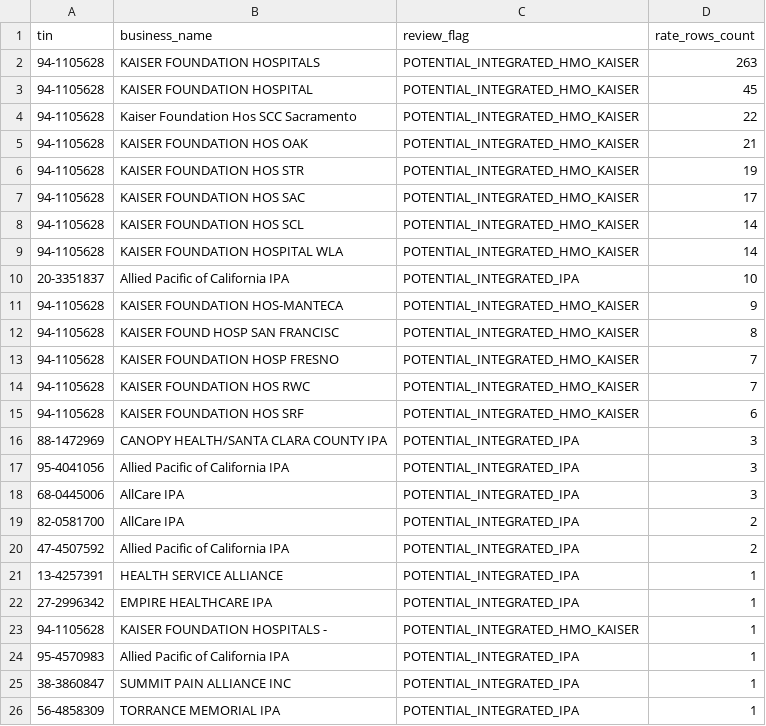
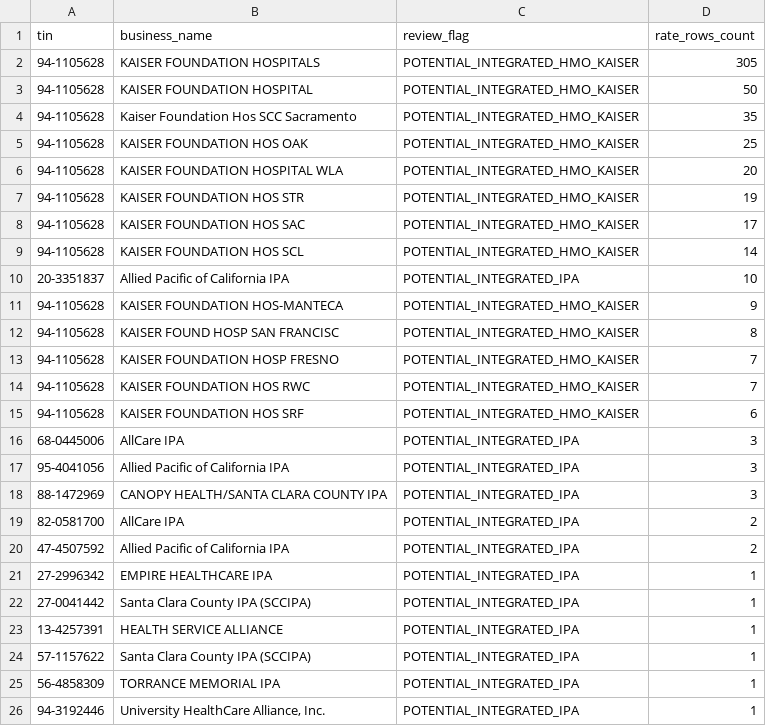
Before and after one commit to vaibhavc-coder/Curation-Rate-Provider, a CSV file: docs/review_flags_top25.csv, drawn as a sheet.

```diff
--- a/docs/review_flags_top25.csv
+++ b/docs/review_flags_top25.csv
@@ -1,6 +1,7 @@
 tin,business_name,review_flag,rate_rows_count
-94-1105628,KAISER FOUNDATION HOSPITALS,POTENTIAL_INTEGRATED_HMO_KAISER,263
-94-1105628,KAISER FOUNDATION HOSPITAL,POTENTIAL_INTEGRATED_HMO_KAISER,45
-94-1105628,Kaiser Foundation Hos SCC Sacramento,POTENTIAL_INTEGRATED_HMO_KAISER,22
-94-1105628,KAISER FOUNDATION HOS OAK,POTENTIAL_INTEGRATED_HMO_KAISER,21
+94-1105628,KAISER FOUNDATION HOSPITALS,POTENTIAL_INTEGRATED_HMO_KAISER,305
+94-1105628,KAISER FOUNDATION HOSPITAL,POTENTIAL_INTEGRATED_HMO_KAISER,50
+94-1105628,Kaiser Foundation Hos SCC Sacramento,POTENTIAL_INTEGRATED_HMO_KAISER,35
+94-1105628,KAISER FOUNDATION HOS OAK,POTENTIAL_INTEGRATED_HMO_KAISER,25
+94-1105628,KAISER FOUNDATION HOSPITAL WLA,POTENTIAL_INTEGRATED_HMO_KAISER,20
 94-1105628,KAISER FOUNDATION HOS STR,POTENTIAL_INTEGRATED_HMO_KAISER,19
@@ -8,3 +9,2 @@ tin,business_name,review_flag,rate_rows_count
 94-1105628,KAISER FOUNDATION HOS SCL,POTENTIAL_INTEGRATED_HMO_KAISER,14
-94-1105628,KAISER FOUNDATION HOSPITAL WLA,POTENTIAL_INTEGRATED_HMO_KAISER,14
 20-3351837,Allied Pacific of California IPA,POTENTIAL_INTEGRATED_IPA,10
@@ -15,12 +15,12 @@ tin,business_name,review_flag,rate_rows_count
 94-1105628,KAISER FOUNDATION HOS SRF,POTENTIAL_INTEGRATED_HMO_KAISER,6
+68-0445006,AllCare IPA,POTENTIAL_INTEGRATED_IPA,3
+95-4041056,Allied Pacific of California IPA,POTENTIAL_INTEGRATED_IPA,3
 88-1472969,CANOPY HEALTH/SANTA CLARA COUNTY IPA,POTENTIAL_INTEGRATED_IPA,3
-95-4041056,Allied Pacific of California IPA,POTENTIAL_INTEGRATED_IPA,3
-68-0445006,AllCare IPA,POTENTIAL_INTEGRATED_IPA,3
 82-0581700,AllCare IPA,POTENTIAL_INTEGRATED_IPA,2
 47-4507592,Allied Pacific of California IPA,POTENTIAL_INTEGRATED_IPA,2
+27-2996342,EMPIRE HEALTHCARE IPA,POTENTIAL_INTEGRATED_IPA,1
+27-0041442,Santa Clara County IPA (SCCIPA),POTENTIAL_INTEGRATED_IPA,1
 13-4257391,HEALTH SERVICE ALLIANCE,POTENTIAL_INTEGRATED_IPA,1
-27-2996342,EMPIRE HEALTHCARE IPA,POTENTIAL_INTEGRATED_IPA,1
-94-1105628,KAISER FOUNDATION HOSPITALS -,POTENTIAL_INTEGRATED_HMO_KAISER,1
-95-4570983,Allied Pacific of California IPA,POTENTIAL_INTEGRATED_IPA,1
-38-3860847,SUMMIT PAIN ALLIANCE INC,POTENTIAL_INTEGRATED_IPA,1
+57-1157622,Santa Clara County IPA (SCCIPA),POTENTIAL_INTEGRATED_IPA,1
 56-4858309,TORRANCE MEMORIAL IPA,POTENTIAL_INTEGRATED_IPA,1
+94-3192446,"University HealthCare Alliance, Inc.",POTENTIAL_INTEGRATED_IPA,1
```
Also changed, not shown: docs/trace_report.csv, 26 other files.
